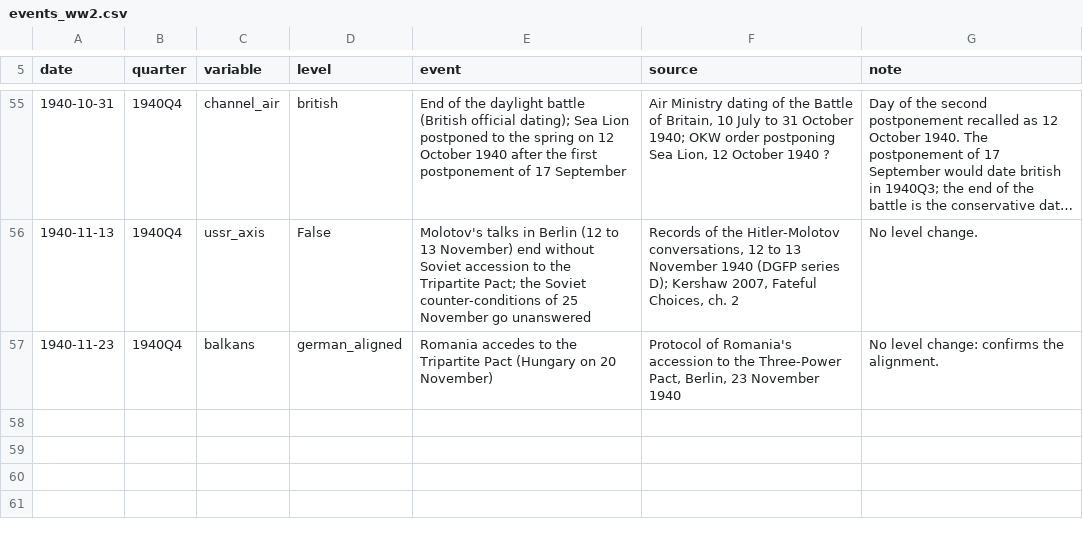
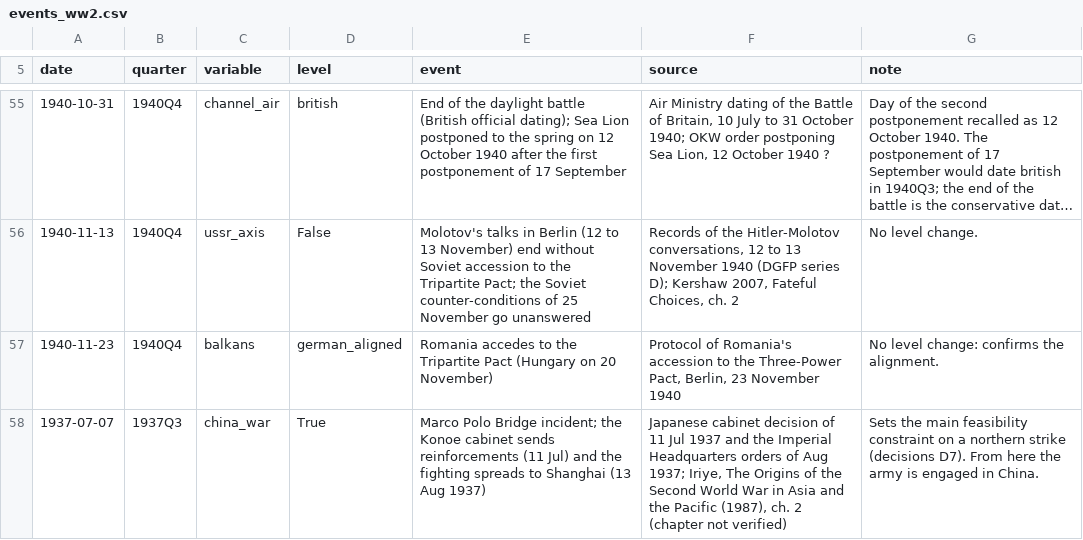
Before and after one commit to khjtony/wave_front, a CSV file: data/ww2/events_ww2.csv, drawn as a sheet; only a part is shown, gaps mark what is left out; long unchanged cells end in …; the diff names each change by its address in the sheet, - before the commit and + after, or states it on an @@ line.

```diff
--- a/data/ww2/events_ww2.csv
+++ b/data/ww2/events_ww2.csv
+row 58: 1937-07-07 | 1937Q3 | china_war | True | Marco Polo Bridge incident; the Konoe cabinet sends reinforcements (11 Jul) and the fighting spreads to Shanghai (13 Aug 1937) | Japanese cabinet decision of 11 Jul 1937 and the Imperial Headquarters orders of Aug 1937; Iriye, The Origins of the Second World War in Asia and the Pacific (1987), ch. 2 (chapter not verified) | Sets the main feasibility constraint on a northern strike (decisions D7). From here the army is engaged in China.
```
Also changed, not shown: 32 other files.
